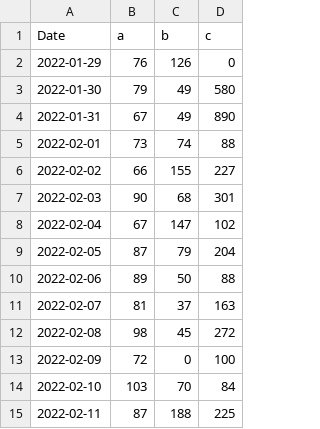
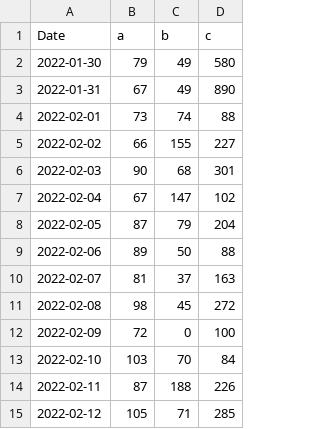
Before and after one commit to apkcrawler/graph, a CSV file: data.csv, drawn as a sheet.

Commit message:
update

```diff
--- a/data.csv
+++ b/data.csv
@@ -1,3 +1,2 @@
 Date,a,b,c
-2022-01-29,76,126,0
 2022-01-30,79,49,580
@@ -14,2 +13,3 @@ Date,a,b,c
 2022-02-10,103,70,84
-2022-02-11,87,188,225
+2022-02-11,87,188,226
+2022-02-12,105,71,285
```
